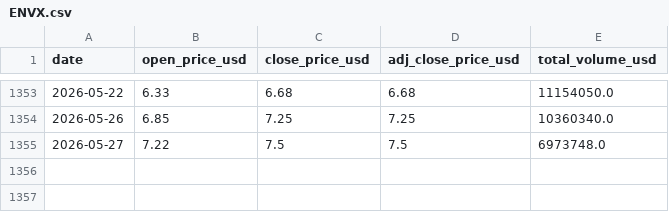
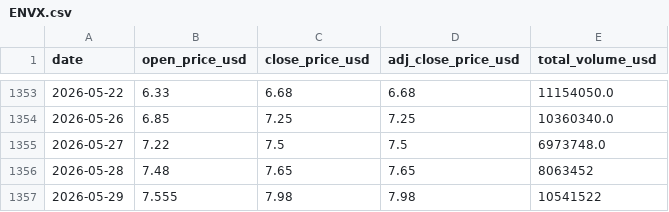
Before and after one commit to jaegunjung/finance, a CSV file: assets/data/stocks/ENVX.csv, drawn as a sheet; only a part is shown, gaps mark what is left out.

Commit message:
Updated ENVX.csv

```diff
--- a/assets/data/stocks/ENVX.csv
+++ b/assets/data/stocks/ENVX.csv
@@ -1355 +1355,3 @@ date,open_price_usd,close_price_usd,adj_close_price_usd,total_volume_usd
 2026-05-27,7.22,7.5,7.5,6973748.0
+2026-05-28,7.48,7.65,7.65,8063452
+2026-05-29,7.555,7.98,7.98,10541522
```
